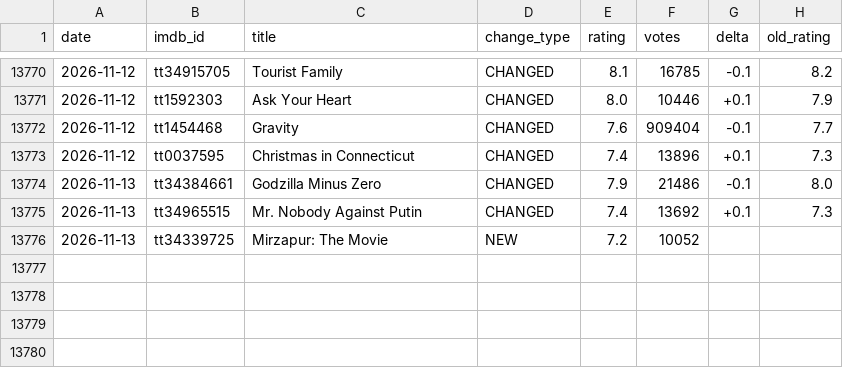
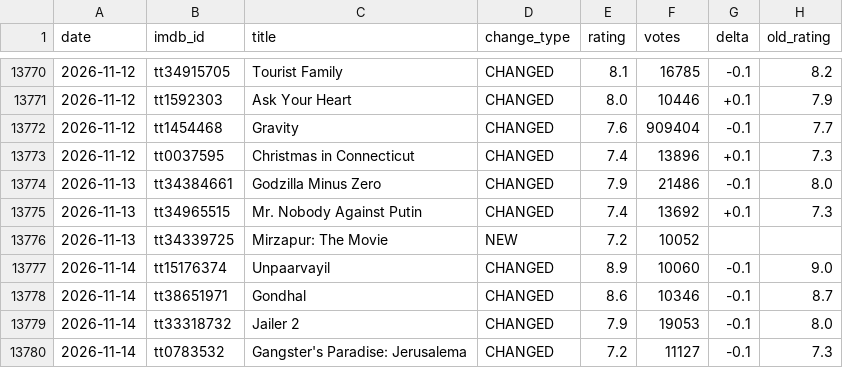
Before and after one commit to Laolu-MD/imdb-monitor, a CSV file: rating_changes.csv, drawn as a sheet; only a part is shown, gaps mark what is left out; the diff names each change by its address in the sheet, - before the commit and + after, or states it on an @@ line.

```diff
--- a/rating_changes.csv
+++ b/rating_changes.csv
+row 13777: 2026-11-14 | tt15176374 | Unpaarvayil | CHANGED | 8.9 | 10060 | -0.1 | 9.0
+row 13778: 2026-11-14 | tt38651971 | Gondhal | CHANGED | 8.6 | 10346 | -0.1 | 8.7
+row 13779: 2026-11-14 | tt33318732 | Jailer 2 | CHANGED | 7.9 | 19053 | -0.1 | 8.0
+row 13780: 2026-11-14 | tt0783532 | Gangster's Paradise: Jerusalema | CHANGED | 7.2 | 11127 | -0.1 | 7.3
```
Also changed, not shown: latest.csv, 2 other files.
